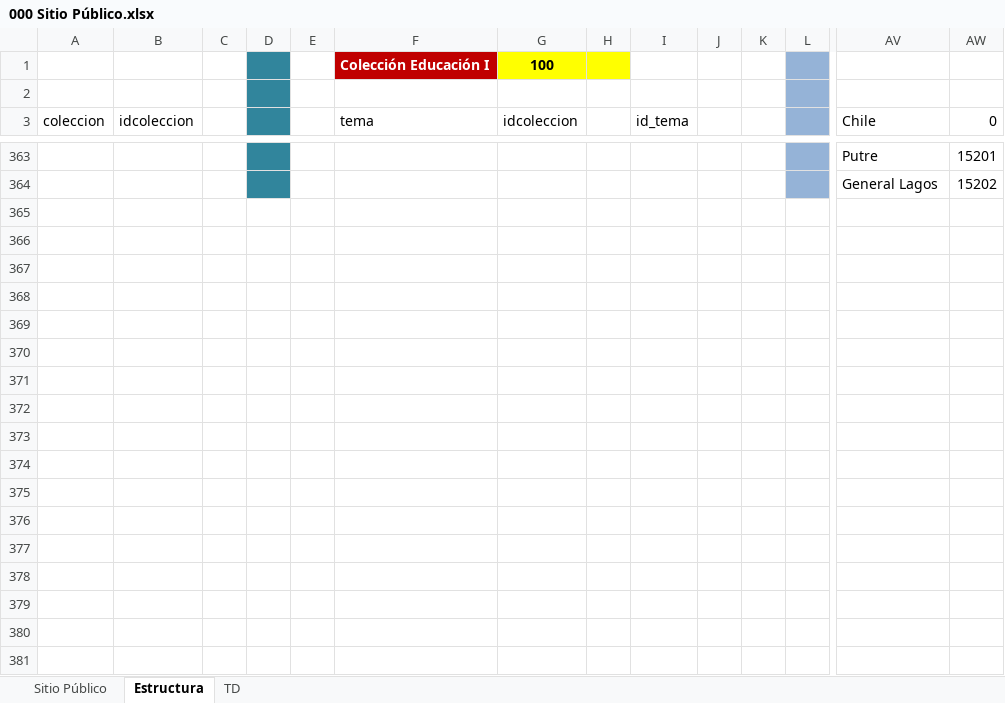
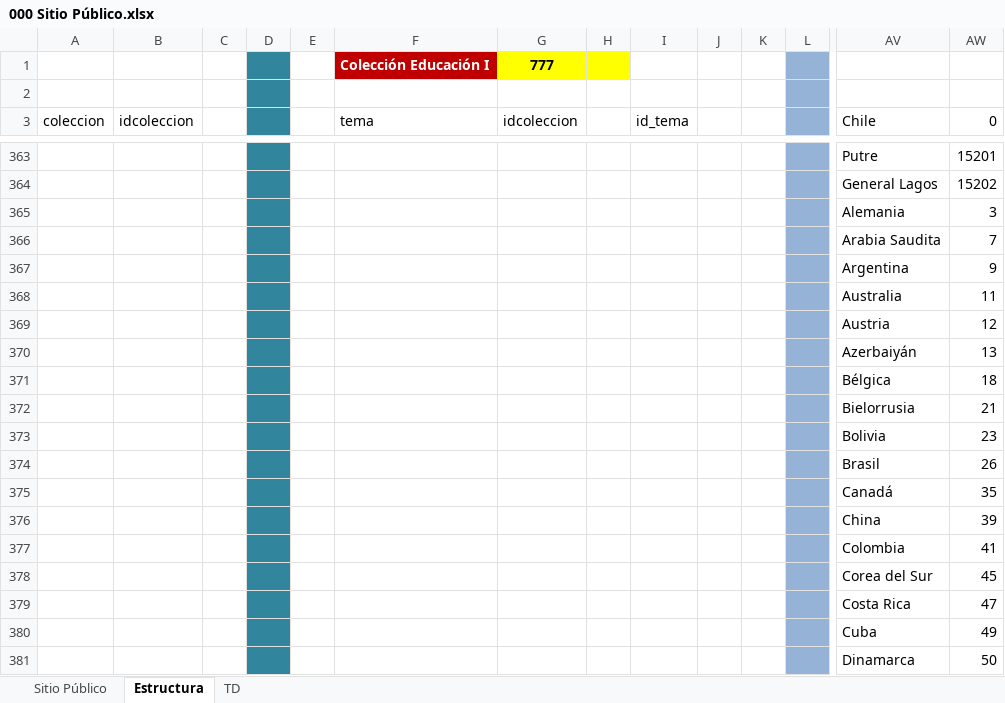
Before and after one commit to Sud-Austral/MONITOREO-DI, an Excel workbook: 000 AGENCIA INFORMACION DI/000 Sitio Público.xlsx, sheet Estructura, drawn as a sheet; only a part is shown, gaps mark what is left out; values as stored, in another font and other column widths than the file's, no borders; rows hold the shown columns only; the diff covers the shown part only; the diff names each change by its address in the sheet, - before the commit and + after, or states it on an @@ line.

```diff
--- a/000 AGENCIA INFORMACION DI/000 Sitio Público.xlsx (sheet Estructura)
+++ b/000 AGENCIA INFORMACION DI/000 Sitio Público.xlsx (sheet Estructura)
-G1 (idcoleccion): 100
+G1 (idcoleccion): 777
+row 365:  |  |  |  |  |  |  |  |  |  |  |  | Alemania | 3
+row 366:  |  |  |  |  |  |  |  |  |  |  |  | Arabia Saudita | 7
+row 367:  |  |  |  |  |  |  |  |  |  |  |  | Argentina | 9
+row 368:  |  |  |  |  |  |  |  |  |  |  |  | Australia | 11
+row 369:  |  |  |  |  |  |  |  |  |  |  |  | Austria | 12
+row 370:  |  |  |  |  |  |  |  |  |  |  |  | Azerbaiyán | 13
+row 371:  |  |  |  |  |  |  |  |  |  |  |  | Bélgica | 18
+row 372:  |  |  |  |  |  |  |  |  |  |  |  | Bielorrusia | 21
+row 373:  |  |  |  |  |  |  |  |  |  |  |  | Bolivia | 23
+row 374:  |  |  |  |  |  |  |  |  |  |  |  | Brasil | 26
+row 375:  |  |  |  |  |  |  |  |  |  |  |  | Canadá | 35
+row 376:  |  |  |  |  |  |  |  |  |  |  |  | China | 39
+row 377:  |  |  |  |  |  |  |  |  |  |  |  | Colombia | 41
+row 378:  |  |  |  |  |  |  |  |  |  |  |  | Corea del Sur | 45
+row 379:  |  |  |  |  |  |  |  |  |  |  |  | Costa Rica | 47
+row 380:  |  |  |  |  |  |  |  |  |  |  |  | Cuba | 49
+row 381:  |  |  |  |  |  |  |  |  |  |  |  | Dinamarca | 50
```
Also changed, not shown: other rows of this sheet, sheet Sitio Público, sheet TD, formulas that keep their value, 000 AGENCIA INFORMACION DI/Colecciones.xlsx, 1 other file.
